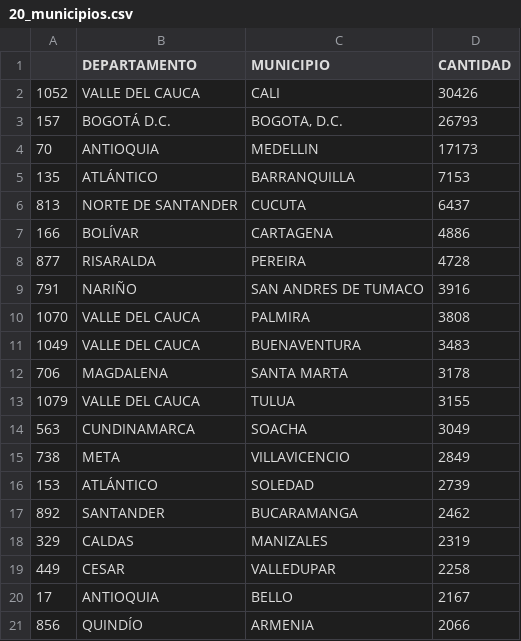
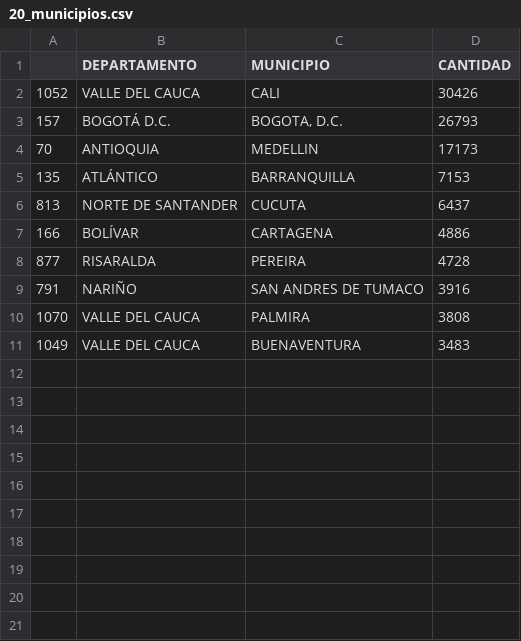
Before and after one commit to jesusiv24921/A4, a CSV file: 20_municipios.csv, drawn as a sheet.

Commit message:
Update 20_municipios.csv

```diff
--- a/20_municipios.csv
+++ b/20_municipios.csv
@@ -11,11 +11 @@
 1049,VALLE DEL CAUCA,BUENAVENTURA,3483
-706,MAGDALENA,SANTA MARTA,3178
-1079,VALLE DEL CAUCA,TULUA,3155
-563,CUNDINAMARCA,SOACHA,3049
-738,META,VILLAVICENCIO,2849
-153,ATLÁNTICO,SOLEDAD,2739
-892,SANTANDER,BUCARAMANGA,2462
-329,CALDAS,MANIZALES,2319
-449,CESAR,VALLEDUPAR,2258
-17,ANTIOQUIA,BELLO,2167
-856,QUINDÍO,ARMENIA,2066
```
